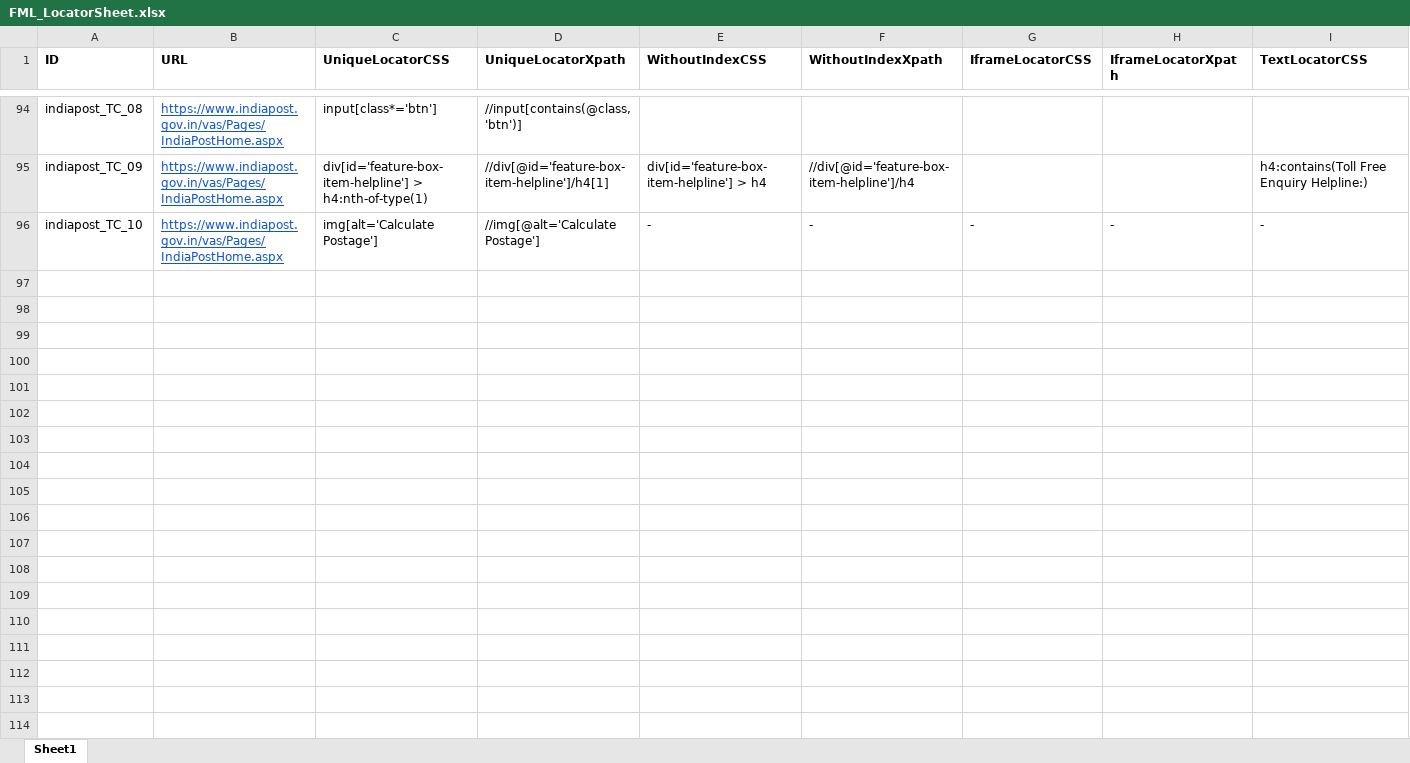
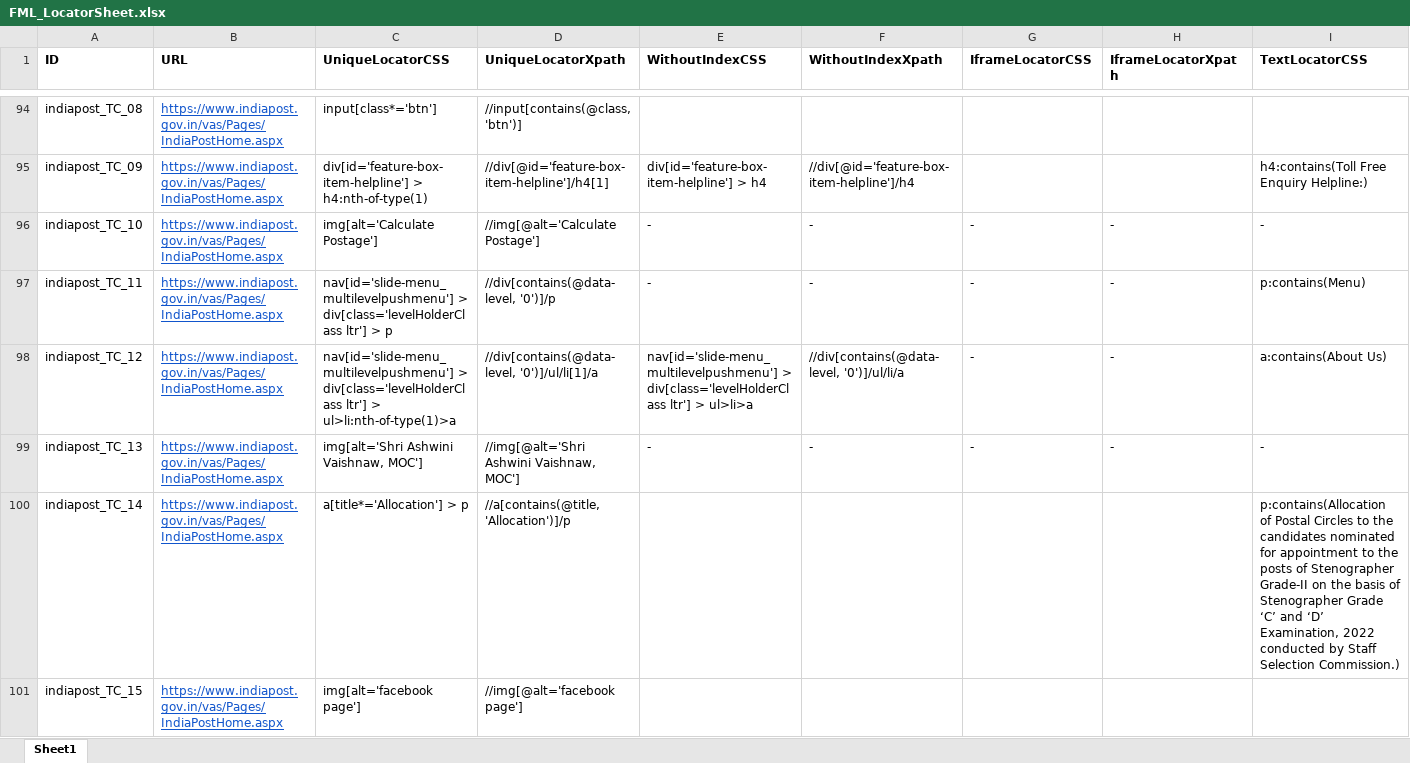
Before and after one commit to pooja10404/Automation_FML, an Excel workbook: src/main/resources/FML_LocatorSheet.xlsx, sheet Sheet1, drawn as a sheet; only a part is shown, gaps mark what is left out; values as stored, in another font and other column widths than the file's, no borders; rows hold the shown columns only; the diff covers the shown part only; the diff names each change by its address in the sheet, - before the commit and + after, or states it on an @@ line.

```diff
--- a/src/main/resources/FML_LocatorSheet.xlsx (sheet Sheet1)
+++ b/src/main/resources/FML_LocatorSheet.xlsx (sheet Sheet1)
+row 97: indiapost_TC_11 | https://www.indiapost.gov.in/vas/Pages/IndiaPostHome.aspx | nav[id='slide-menu_multilevelpushmenu'] > div[class='levelHolderClass ltr'] > p | //div[contains(@data-level, '0')]/p | - | - | - | - | p:contains(Menu)
+row 98: indiapost_TC_12 | https://www.indiapost.gov.in/vas/Pages/IndiaPostHome.aspx | nav[id='slide-menu_multilevelpushmenu'] > div[class='levelHolderClass ltr'] > ul>li:nth-of-type(1)>a | //div[contains(@data-level, '0')]/ul/li[1]/a | nav[id='slide-menu_multilevelpushmenu'] > div[class='levelHolderClass ltr'] > ul>li>a | //div[contains(@data-level, '0')]/ul/li/a | - | - | a:contains(About Us)
+row 99: indiapost_TC_13 | https://www.indiapost.gov.in/vas/Pages/IndiaPostHome.aspx | img[alt='Shri Ashwini Vaishnaw, MOC'] | //img[@alt='Shri Ashwini Vaishnaw, MOC'] | - | - | - | - | -
+row 100: indiapost_TC_14 | https://www.indiapost.gov.in/vas/Pages/IndiaPostHome.aspx | a[title*='Allocation'] > p | //a[contains(@title, 'Allocation')]/p |  |  |  |  | p:contains(Allocation of Postal Circles to the candidates nominated for appointment to the posts of Stenographer Grade-II on the basis of Stenographer Grade ‘C’ and ‘D’ Examination, 2022 conducted by Staff Selection Commission.)
+row 101: indiapost_TC_15 | https://www.indiapost.gov.in/vas/Pages/IndiaPostHome.aspx | img[alt='facebook page'] | //img[@alt='facebook page']
```
Also changed, not shown: 4 added rows elsewhere in this sheet, 4 other files.
